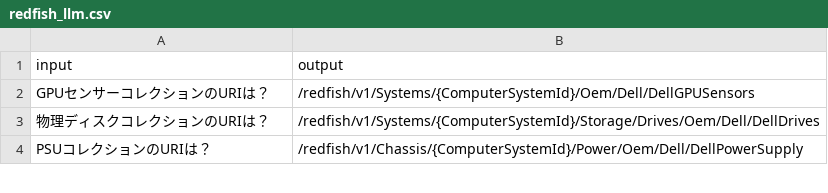
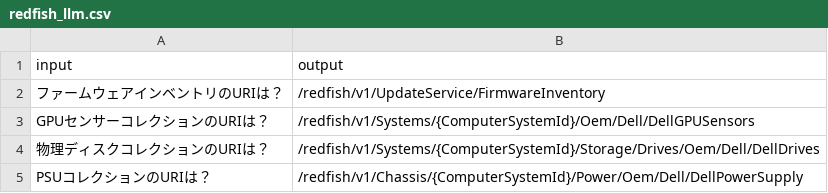
Before and after one commit to mszkdt/fine-tuning_lab, a CSV file: redfish_llm.csv, drawn as a sheet; only a part is shown.

Commit message:
Update redfish_llm.csv

```diff
--- a/redfish_llm.csv
+++ b/redfish_llm.csv
@@ -1,2 +1,3 @@
 input,output
+ファームウェアインベントリのURIは？,/redfish/v1/UpdateService/FirmwareInventory
 GPUセンサーコレクションのURIは？,/redfish/v1/Systems/{ComputerSystemId}/Oem/Dell/DellGPUSensors
```
